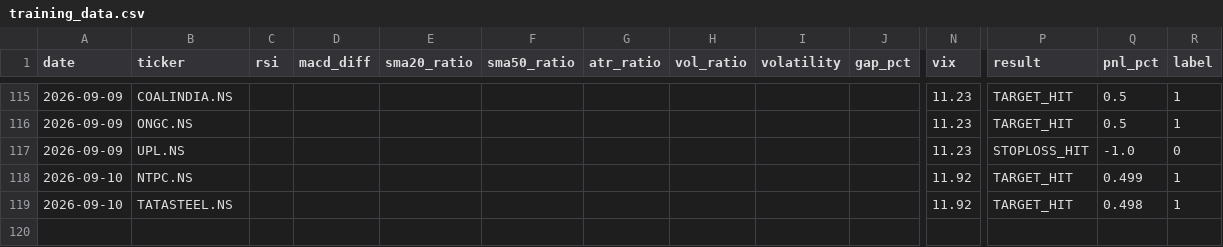
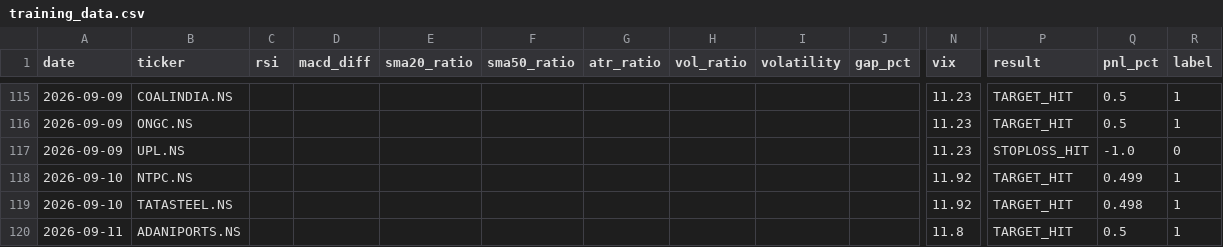
Before and after one commit to gangeshchawla/intraday-signals, a CSV file: logs/training_data.csv, drawn as a sheet; only a part is shown, gaps mark what is left out; rows hold the shown columns only; the diff names each change by its address in the sheet, - before the commit and + after, or states it on an @@ line.

Commit message:
📊 Auto-update logs/training_data.csv

```diff
--- a/logs/training_data.csv
+++ b/logs/training_data.csv
+row 120: 2026-09-11 | ADANIPORTS.NS |  |  |  |  |  |  |  |  | 11.8 | TARGET_HIT | 0.5 | 1
```
